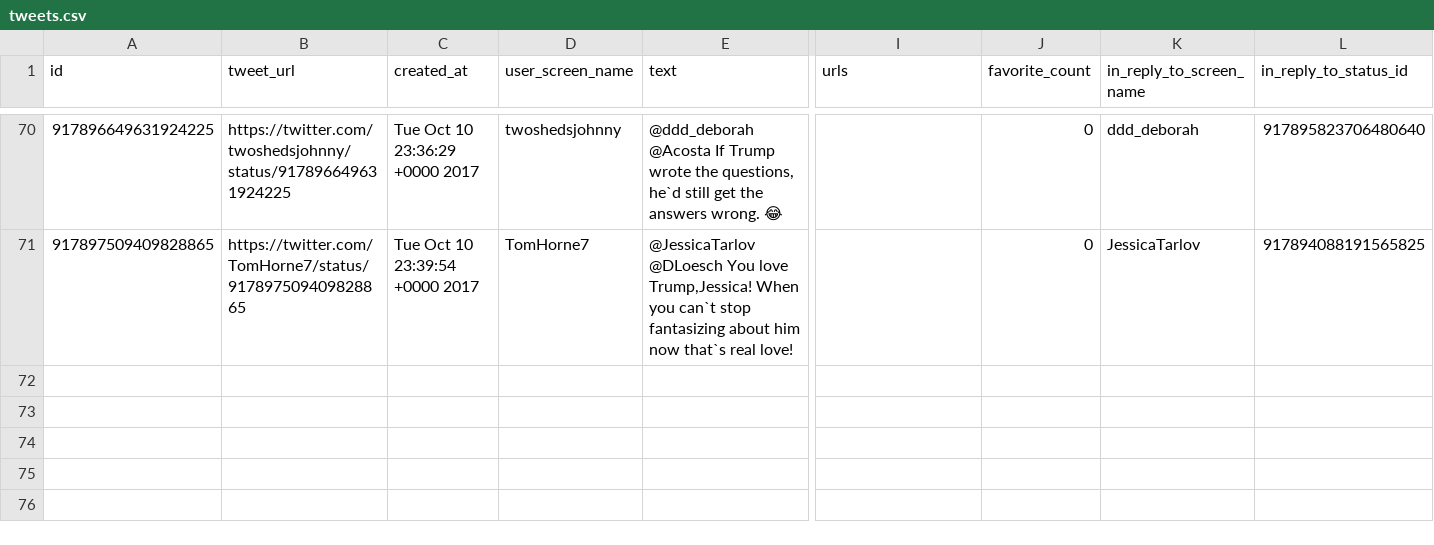
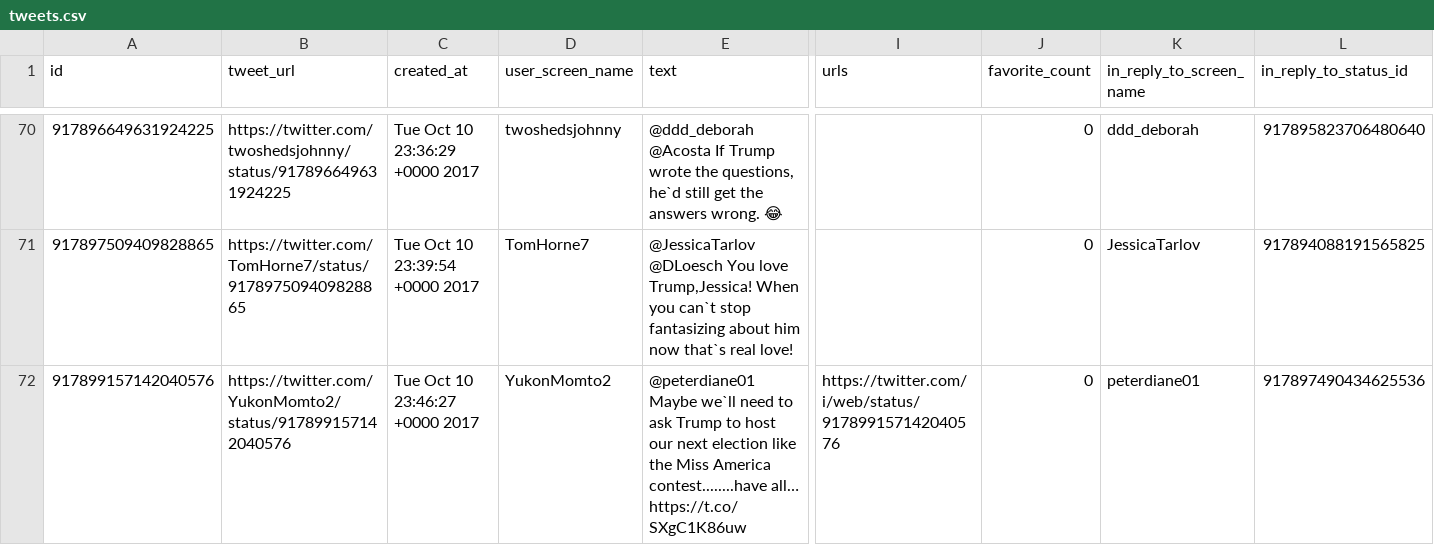
Before and after one commit to edsu/apostrophe, a CSV file: tweets.csv, drawn as a sheet; only a part is shown, gaps mark what is left out; rows hold the shown columns only; the diff names each change by its address in the sheet, - before the commit and + after, or states it on an @@ line.

Commit message:
latest content at Wed Oct 11 00:00:01 UTC 2017

```diff
--- a/tweets.csv
+++ b/tweets.csv
+row 72: 917899157142040576 | https://twitter.com/YukonMomto2/status/917899157142040576 | Tue Oct 10 23:46:27 +0000 2017 | YukonMomto2 | @peterdiane01 Maybe we`ll need to ask Trump to host our next election like the Miss America contest........have all… https://t.co/SXgC1K86uw | https://twitter.com/i/web/status/917899157142040576 | 0 | peterdiane01 | 917897490434625536
```
